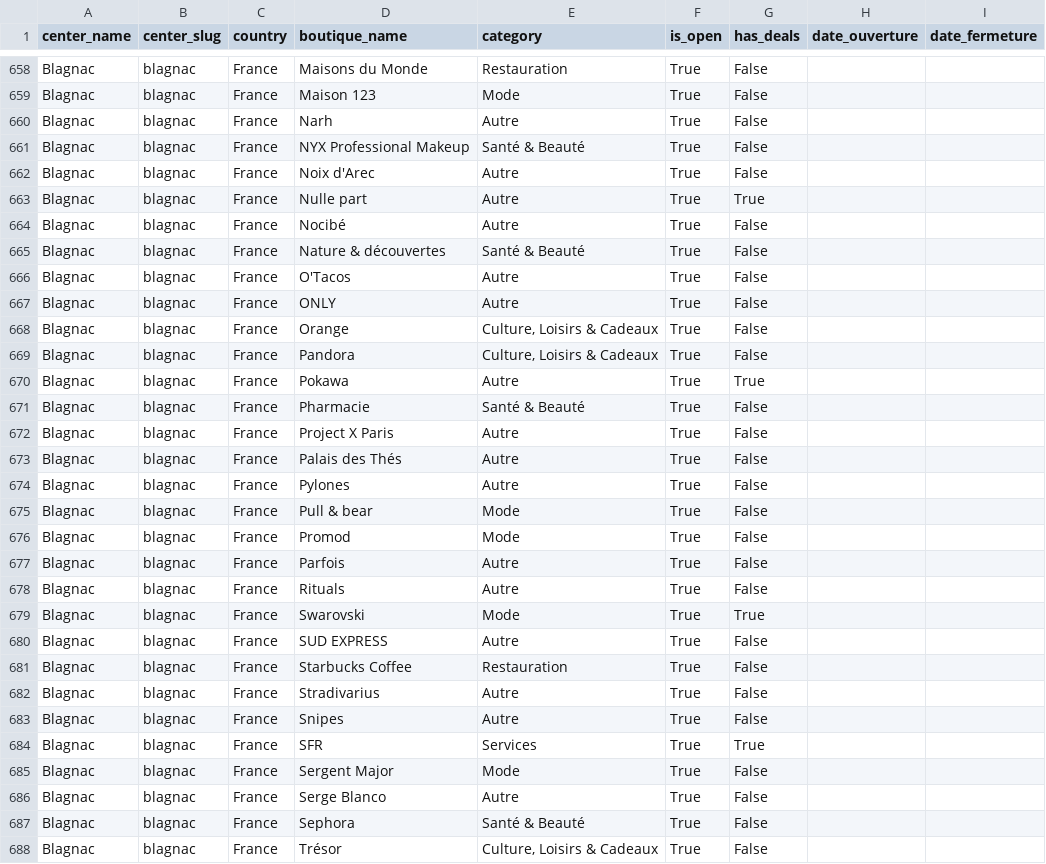
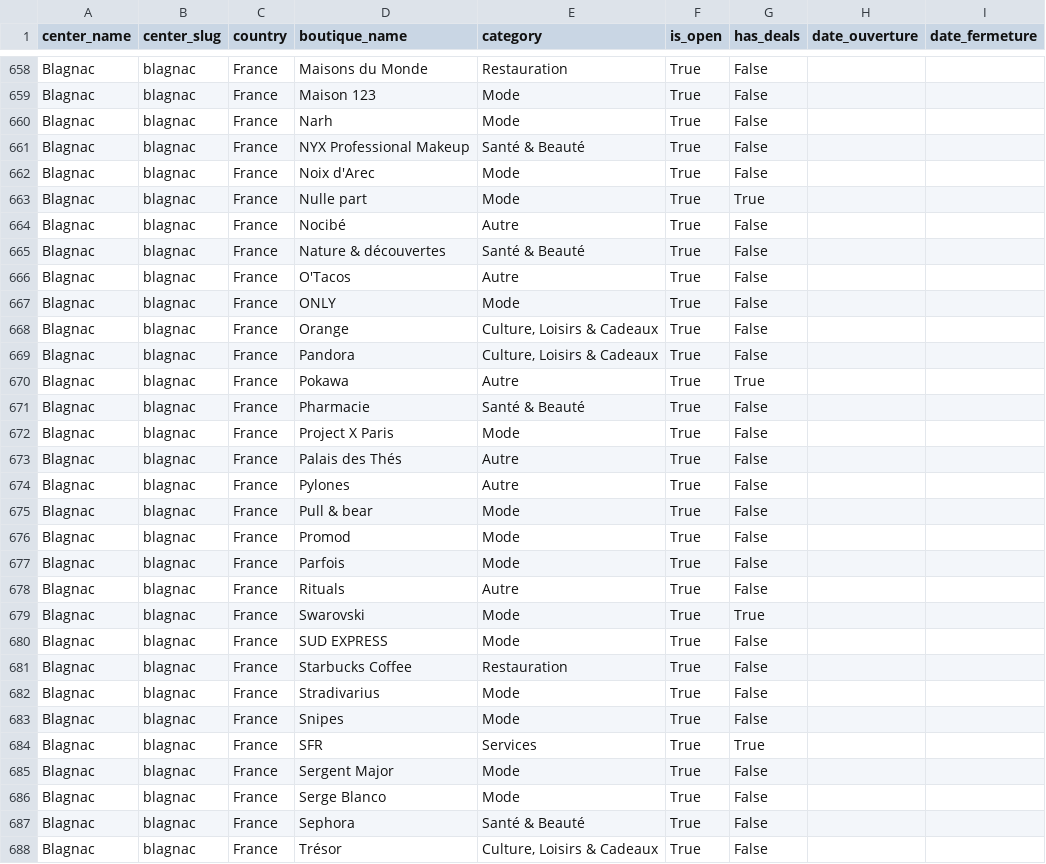
Before and after one commit to kebab34/scraping, a CSV file: data/final/boutiques_final.csv, drawn as a sheet; only a part is shown, gaps mark what is left out; the diff covers the shown part only; the diff names each change by its address in the sheet, - before the commit and + after, or states it on an @@ line.

Commit message:
data: CSV final 1201 boutiques classifiees (8 centres europeens)

```diff
--- a/data/final/boutiques_final.csv
+++ b/data/final/boutiques_final.csv
-E660 (category): Autre
+E660 (category): Mode
-E662:E663 (category): Autre
+E662:E663 (category): Mode
-E667 (category): Autre
+E667 (category): Mode
-E672 (category): Autre
+E672 (category): Mode
-E677 (category): Autre
+E677 (category): Mode
-E680 (category): Autre
+E680 (category): Mode
-E682:E683 (category): Autre
+E682:E683 (category): Mode
-E686 (category): Autre
+E686 (category): Mode
```
Also changed, not shown: 163 edited cells elsewhere in this file, 1 other file.
